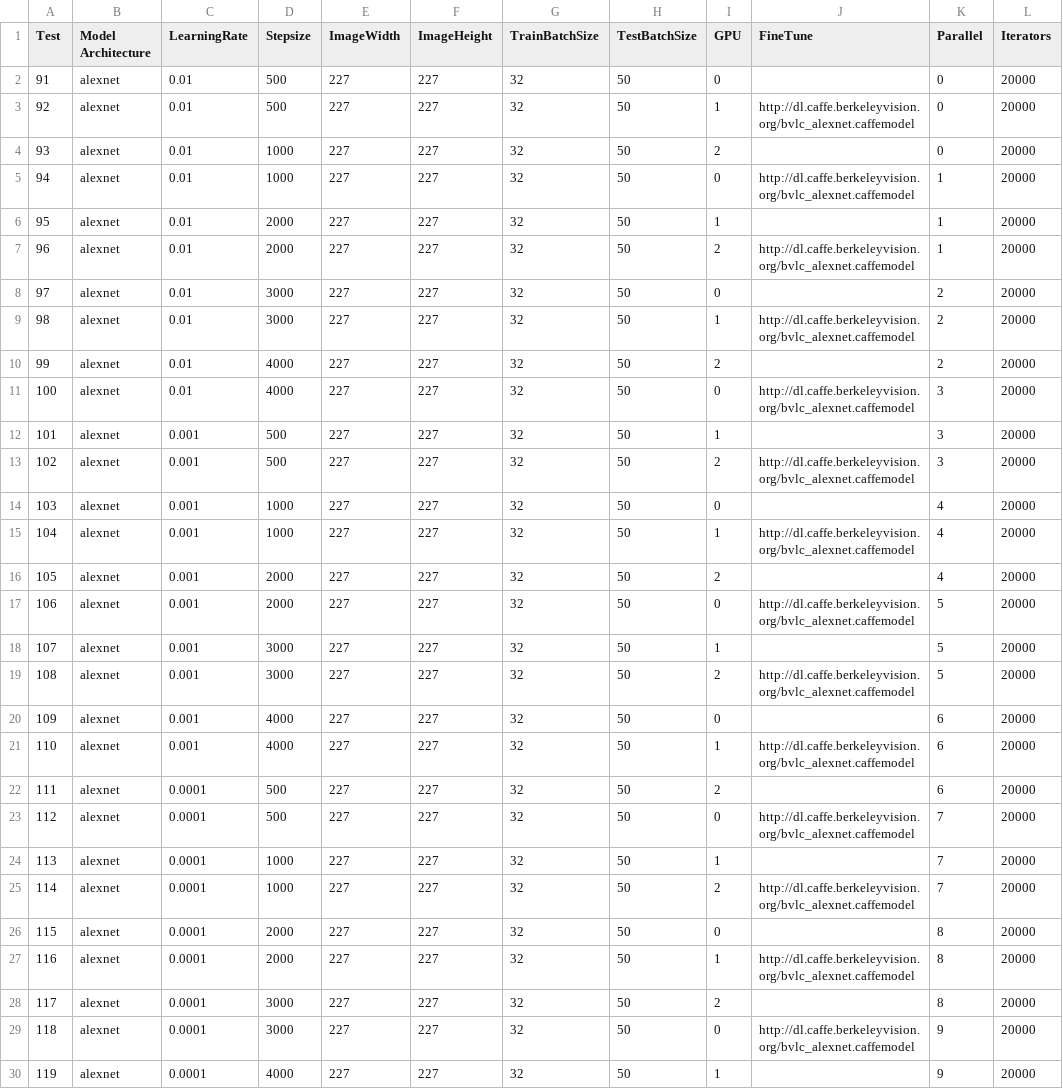
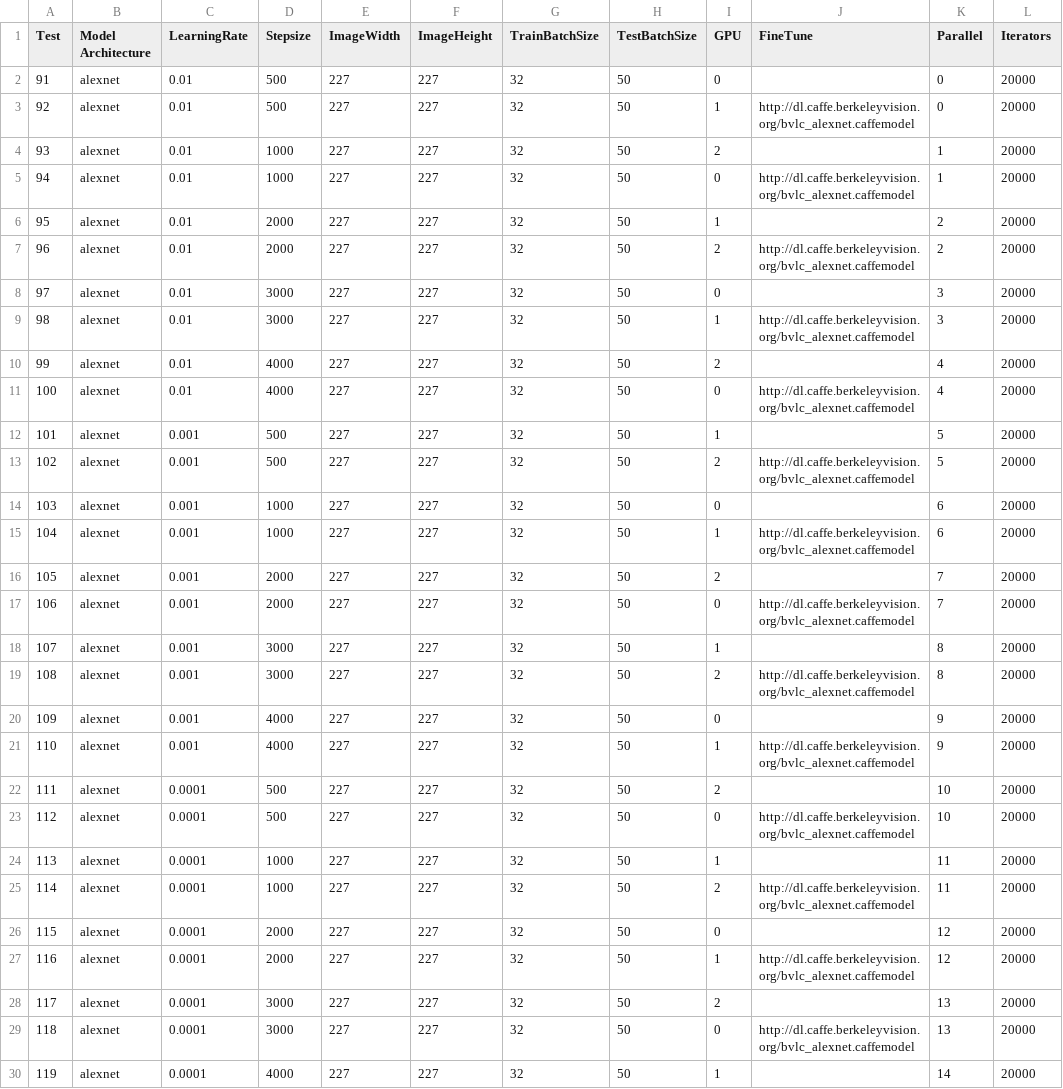
Before and after one commit to glmanhtu/ClaMDeepNet, a CSV file: alexnet.csv, drawn as a sheet; only a part is shown; the diff covers the shown part only.

Commit message:
update

```diff
--- a/alexnet.csv
+++ b/alexnet.csv
@@ -3,28 +3,28 @@ Test,Model Architecture,LearningRate,Stepsize,ImageWidth,ImageHeight,TrainBatchS
 92,alexnet,0.01,500,227,227,32,50,1,http://dl.caffe.berkeleyvision.org/bvlc_alexnet.caffemodel,0,20000
-93,alexnet,0.01,1000,227,227,32,50,2,,0,20000
+93,alexnet,0.01,1000,227,227,32,50,2,,1,20000
 94,alexnet,0.01,1000,227,227,32,50,0,http://dl.caffe.berkeleyvision.org/bvlc_alexnet.caffemodel,1,20000
-95,alexnet,0.01,2000,227,227,32,50,1,,1,20000
-96,alexnet,0.01,2000,227,227,32,50,2,http://dl.caffe.berkeleyvision.org/bvlc_alexnet.caffemodel,1,20000
-97,alexnet,0.01,3000,227,227,32,50,0,,2,20000
-98,alexnet,0.01,3000,227,227,32,50,1,http://dl.caffe.berkeleyvision.org/bvlc_alexnet.caffemodel,2,20000
-99,alexnet,0.01,4000,227,227,32,50,2,,2,20000
-100,alexnet,0.01,4000,227,227,32,50,0,http://dl.caffe.berkeleyvision.org/bvlc_alexnet.caffemodel,3,20000
-101,alexnet,0.001,500,227,227,32,50,1,,3,20000
-102,alexnet,0.001,500,227,227,32,50,2,http://dl.caffe.berkeleyvision.org/bvlc_alexnet.caffemodel,3,20000
-103,alexnet,0.001,1000,227,227,32,50,0,,4,20000
-104,alexnet,0.001,1000,227,227,32,50,1,http://dl.caffe.berkeleyvision.org/bvlc_alexnet.caffemodel,4,20000
-105,alexnet,0.001,2000,227,227,32,50,2,,4,20000
-106,alexnet,0.001,2000,227,227,32,50,0,http://dl.caffe.berkeleyvision.org/bvlc_alexnet.caffemodel,5,20000
-107,alexnet,0.001,3000,227,227,32,50,1,,5,20000
-108,alexnet,0.001,3000,227,227,32,50,2,http://dl.caffe.berkeleyvision.org/bvlc_alexnet.caffemodel,5,20000
-109,alexnet,0.001,4000,227,227,32,50,0,,6,20000
-110,alexnet,0.001,4000,227,227,32,50,1,http://dl.caffe.berkeleyvision.org/bvlc_alexnet.caffemodel,6,20000
-111,alexnet,0.0001,500,227,227,32,50,2,,6,20000
-112,alexnet,0.0001,500,227,227,32,50,0,http://dl.caffe.berkeleyvision.org/bvlc_alexnet.caffemodel,7,20000
-113,alexnet,0.0001,1000,227,227,32,50,1,,7,20000
-114,alexnet,0.0001,1000,227,227,32,50,2,http://dl.caffe.berkeleyvision.org/bvlc_alexnet.caffemodel,7,20000
-115,alexnet,0.0001,2000,227,227,32,50,0,,8,20000
-116,alexnet,0.0001,2000,227,227,32,50,1,http://dl.caffe.berkeleyvision.org/bvlc_alexnet.caffemodel,8,20000
-117,alexnet,0.0001,3000,227,227,32,50,2,,8,20000
-118,alexnet,0.0001,3000,227,227,32,50,0,http://dl.caffe.berkeleyvision.org/bvlc_alexnet.caffemodel,9,20000
-119,alexnet,0.0001,4000,227,227,32,50,1,,9,20000
+95,alexnet,0.01,2000,227,227,32,50,1,,2,20000
+96,alexnet,0.01,2000,227,227,32,50,2,http://dl.caffe.berkeleyvision.org/bvlc_alexnet.caffemodel,2,20000
+97,alexnet,0.01,3000,227,227,32,50,0,,3,20000
+98,alexnet,0.01,3000,227,227,32,50,1,http://dl.caffe.berkeleyvision.org/bvlc_alexnet.caffemodel,3,20000
+99,alexnet,0.01,4000,227,227,32,50,2,,4,20000
+100,alexnet,0.01,4000,227,227,32,50,0,http://dl.caffe.berkeleyvision.org/bvlc_alexnet.caffemodel,4,20000
+101,alexnet,0.001,500,227,227,32,50,1,,5,20000
+102,alexnet,0.001,500,227,227,32,50,2,http://dl.caffe.berkeleyvision.org/bvlc_alexnet.caffemodel,5,20000
+103,alexnet,0.001,1000,227,227,32,50,0,,6,20000
+104,alexnet,0.001,1000,227,227,32,50,1,http://dl.caffe.berkeleyvision.org/bvlc_alexnet.caffemodel,6,20000
+105,alexnet,0.001,2000,227,227,32,50,2,,7,20000
+106,alexnet,0.001,2000,227,227,32,50,0,http://dl.caffe.berkeleyvision.org/bvlc_alexnet.caffemodel,7,20000
+107,alexnet,0.001,3000,227,227,32,50,1,,8,20000
+108,alexnet,0.001,3000,227,227,32,50,2,http://dl.caffe.berkeleyvision.org/bvlc_alexnet.caffemodel,8,20000
+109,alexnet,0.001,4000,227,227,32,50,0,,9,20000
+110,alexnet,0.001,4000,227,227,32,50,1,http://dl.caffe.berkeleyvision.org/bvlc_alexnet.caffemodel,9,20000
+111,alexnet,0.0001,500,227,227,32,50,2,,10,20000
+112,alexnet,0.0001,500,227,227,32,50,0,http://dl.caffe.berkeleyvision.org/bvlc_alexnet.caffemodel,10,20000
+113,alexnet,0.0001,1000,227,227,32,50,1,,11,20000
+114,alexnet,0.0001,1000,227,227,32,50,2,http://dl.caffe.berkeleyvision.org/bvlc_alexnet.caffemodel,11,20000
+115,alexnet,0.0001,2000,227,227,32,50,0,,12,20000
+116,alexnet,0.0001,2000,227,227,32,50,1,http://dl.caffe.berkeleyvision.org/bvlc_alexnet.caffemodel,12,20000
+117,alexnet,0.0001,3000,227,227,32,50,2,,13,20000
+118,alexnet,0.0001,3000,227,227,32,50,0,http://dl.caffe.berkeleyvision.org/bvlc_alexnet.caffemodel,13,20000
+119,alexnet,0.0001,4000,227,227,32,50,1,,14,20000
```
Also changed, not shown: 1 edited cell elsewhere in this file.
